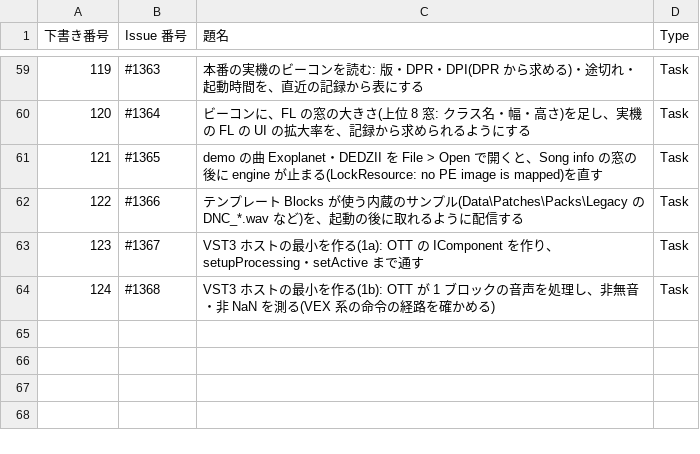
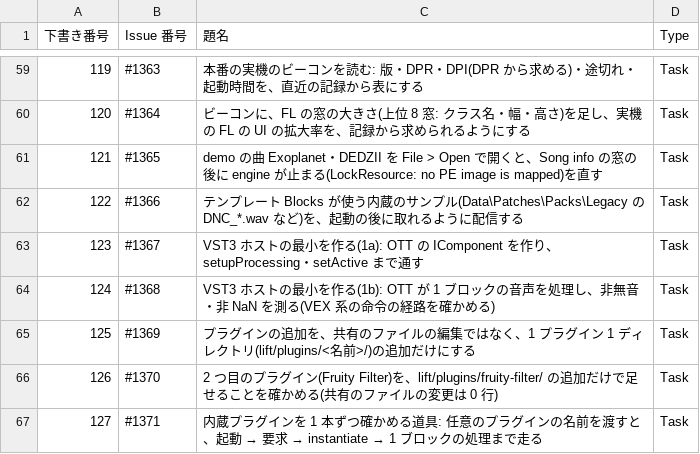
Before and after one commit to signature-studio/signature-studio, a TSV file: pm-work/created-issues.tsv, drawn as a sheet; only a part is shown, gaps mark what is left out.

```diff
--- a/pm-work/created-issues.tsv
+++ b/pm-work/created-issues.tsv
@@ -64 +64,4 @@
 124	#1368	VST3 ホストの最小を作る(1b): OTT が 1 ブロックの音声を処理し、非無音・非 NaN を測る(VEX 系の命令の経路を確かめる)	Task
+125	#1369	プラグインの追加を、共有のファイルの編集ではなく、1 プラグイン 1 ディレクトリ(lift/plugins/<名前>/)の追加だけにする	Task
+126	#1370	2 つ目のプラグイン(Fruity Filter)を、lift/plugins/fruity-filter/ の追加だけで足せることを確かめる(共有のファイルの変更は 0 行)	Task
+127	#1371	内蔵プラグインを 1 本ずつ確かめる道具: 任意のプラグインの名前を渡すと、起動 → 要求 → instantiate → 1 ブロックの処理まで走る	Task
```
Also changed, not shown: 1 other file.
